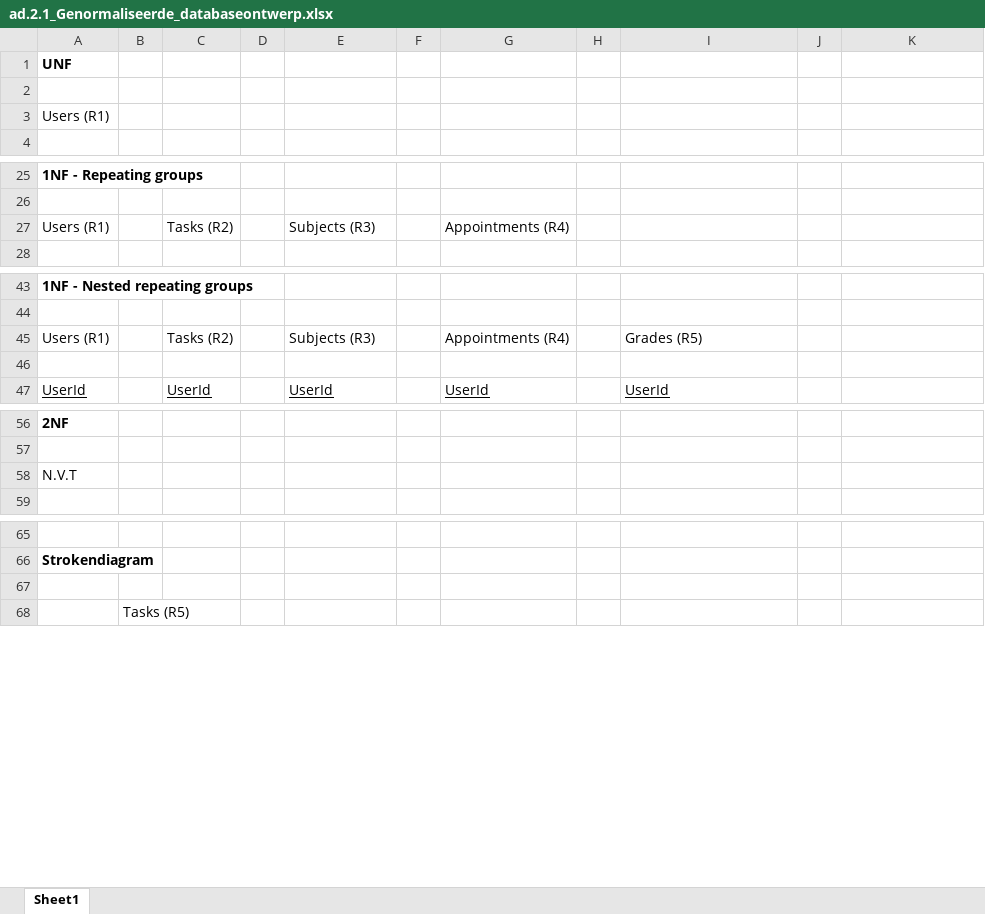
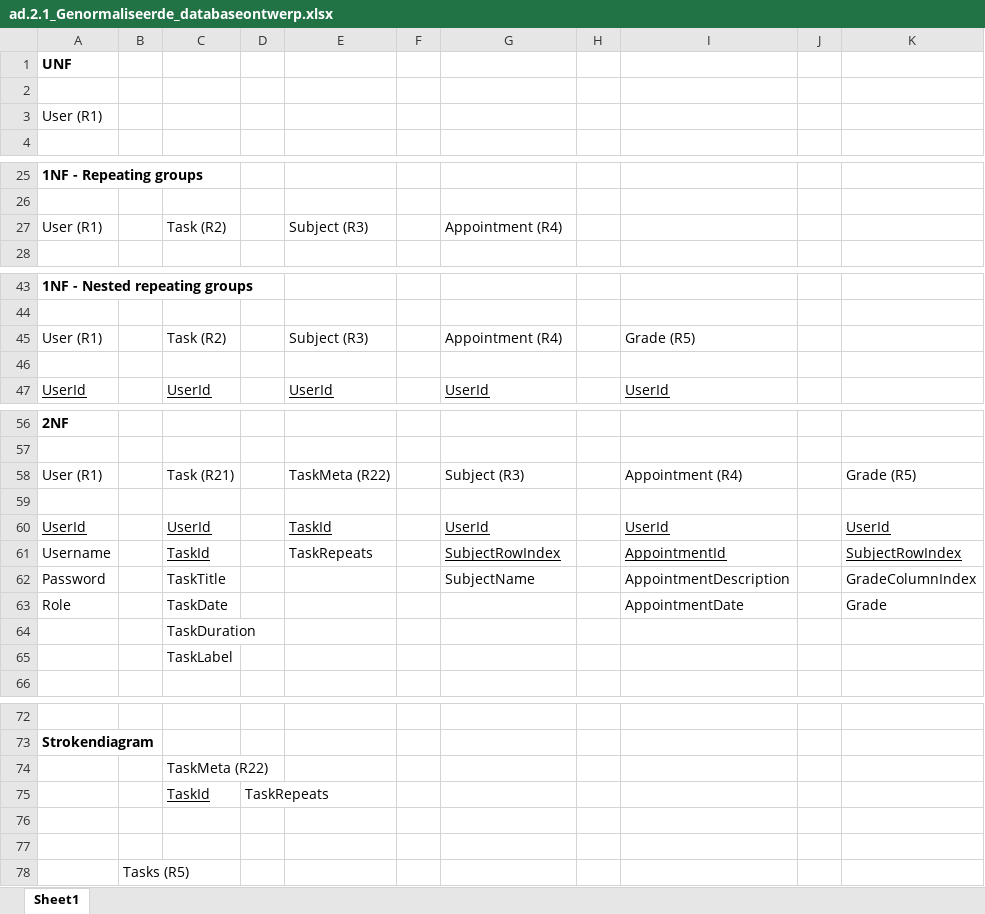
Before and after one commit to Patrick-Batenburg/WeekPlanner, an Excel workbook: Documentatie/KT2/ad.2.1_Genormaliseerde_databaseontwerp.xlsx, sheet Sheet1, drawn as a sheet; only a part is shown, gaps mark what is left out; values as stored, in another font and other column widths than the file's, no borders; charts and pictures not drawn; addresses are those after the commit; the diff covers the shown part only; the diff names each change by its address in the sheet, - before the commit and + after, or states it on an @@ line.

```diff
--- a/Documentatie/KT2/ad.2.1_Genormaliseerde_databaseontwerp.xlsx (sheet Sheet1)
+++ b/Documentatie/KT2/ad.2.1_Genormaliseerde_databaseontwerp.xlsx (sheet Sheet1)
-A3: Users (R1)
+A3: User (R1)
-A27: Users (R1)
+A27: User (R1)
-C27: Tasks (R2)
+C27: Task (R2)
-E27: Subjects (R3)
+E27: Subject (R3)
-G27: Appointments (R4)
+G27: Appointment (R4)
-A45: Users (R1)
+A45: User (R1)
-C45: Tasks (R2)
+C45: Task (R2)
-E45: Subjects (R3)
+E45: Subject (R3)
-G45: Appointments (R4)
+G45: Appointment (R4)
-I45: Grades (R5)
+I45: Grade (R5)
+row 58: User (R1) |  | Task (R21) |  | TaskMeta (R22) |  | Subject (R3) |  | Appointment (R4) |  | Grade (R5)
-A59: N.V.T
+A59: (empty)
+row 60: UserId |  | UserId |  | TaskId |  | UserId |  | UserId |  | UserId
+row 61: Username |  | TaskId |  | TaskRepeats |  | SubjectRowIndex |  | AppointmentId |  | SubjectRowIndex
+row 62: Password |  | TaskTitle |  |  |  | SubjectName |  | AppointmentDescription |  | GradeColumnIndex
+row 63: Role |  | TaskDate |  |  |  |  |  | AppointmentDate |  | Grade
+row 64:  |  | TaskDuration
+row 65:  |  | TaskLabel
+row 74:  |  | TaskMeta (R22)
+row 75:  |  | TaskId | TaskRepeats
+row 76: (empty)
```
Also changed, not shown: 13 added rows elsewhere in this sheet, charts or pictures, 15 other files.
